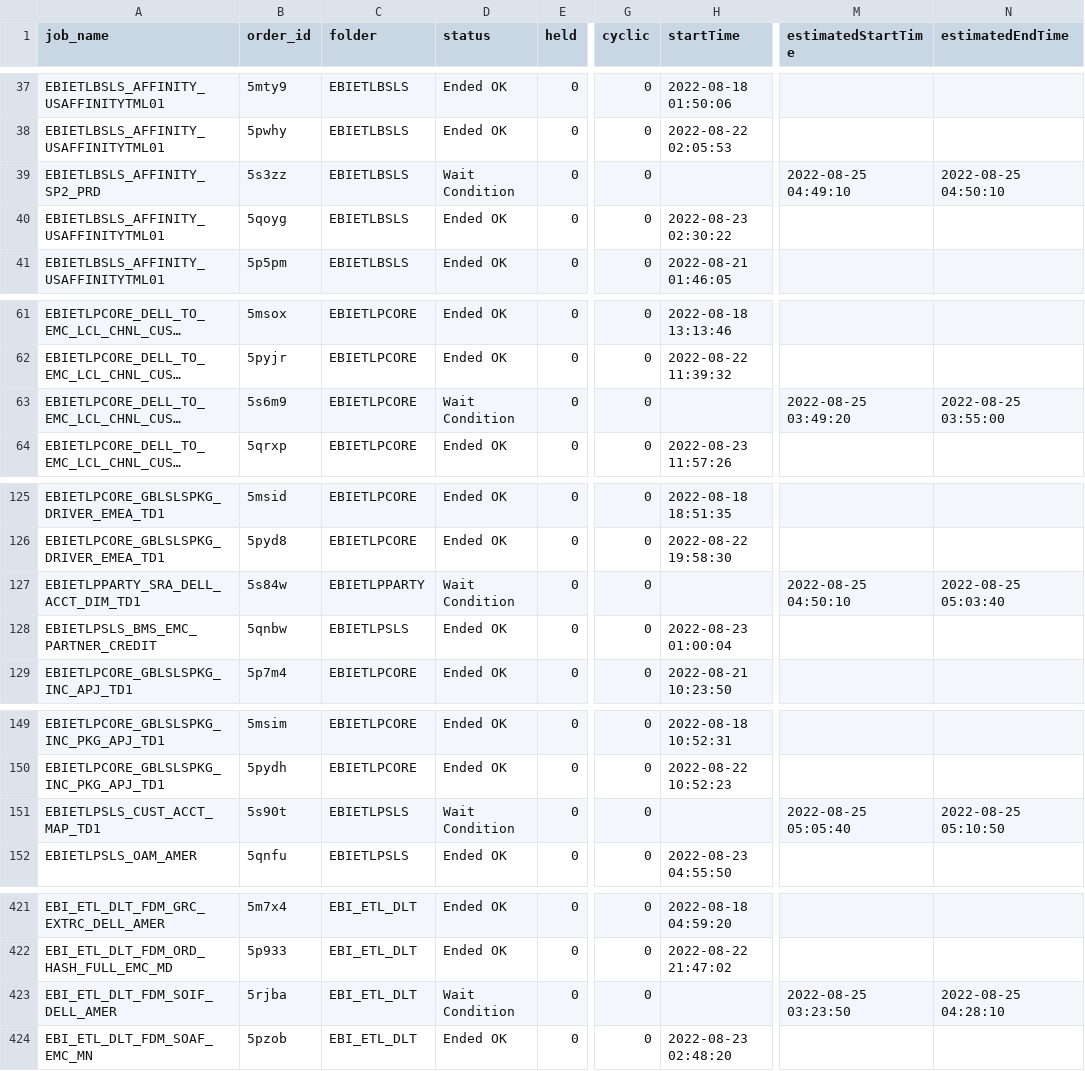
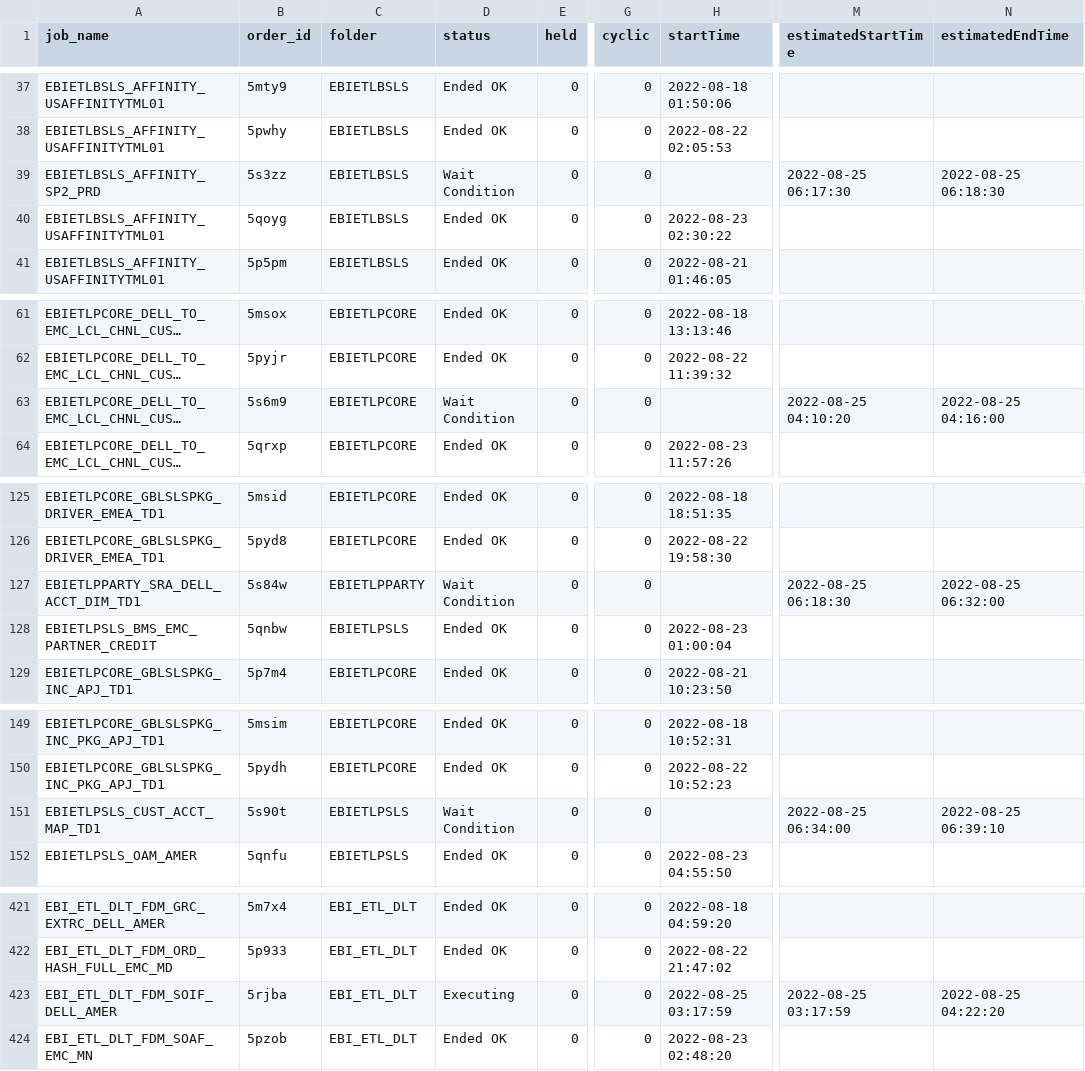
Before and after one commit to hnalubolu/Order_job_Status, a CSV file: ctm-logs.csv, drawn as a sheet; only a part is shown, gaps mark what is left out; long unchanged cells end in …; the diff covers the shown part only; the diff names each change by its address in the sheet, - before the commit and + after, or states it on an @@ line.

```diff
--- a/ctm-logs.csv
+++ b/ctm-logs.csv
-M39 (estimatedStartTime): 2022-08-25 04:49:10
+M39 (estimatedStartTime): 2022-08-25 06:17:30
-N39 (estimatedEndTime): 2022-08-25 04:50:10
+N39 (estimatedEndTime): 2022-08-25 06:18:30
-M63 (estimatedStartTime): 2022-08-25 03:49:20
+M63 (estimatedStartTime): 2022-08-25 04:10:20
-N63 (estimatedEndTime): 2022-08-25 03:55:00
+N63 (estimatedEndTime): 2022-08-25 04:16:00
-M127 (estimatedStartTime): 2022-08-25 04:50:10
+M127 (estimatedStartTime): 2022-08-25 06:18:30
-N127 (estimatedEndTime): 2022-08-25 05:03:40
+N127 (estimatedEndTime): 2022-08-25 06:32:00
-M151 (estimatedStartTime): 2022-08-25 05:05:40
+M151 (estimatedStartTime): 2022-08-25 06:34:00
-N151 (estimatedEndTime): 2022-08-25 05:10:50
+N151 (estimatedEndTime): 2022-08-25 06:39:10
-D423 (status): Wait Condition
+D423 (status): Executing
-H423 (startTime): (empty)
+H423 (startTime): 2022-08-25 03:17:59
-M423 (estimatedStartTime): 2022-08-25 03:23:50
+M423 (estimatedStartTime): 2022-08-25 03:17:59
-N423 (estimatedEndTime): 2022-08-25 04:28:10
+N423 (estimatedEndTime): 2022-08-25 04:22:20
```
Also changed, not shown: 63 edited cells elsewhere in this file, 1 other file.
